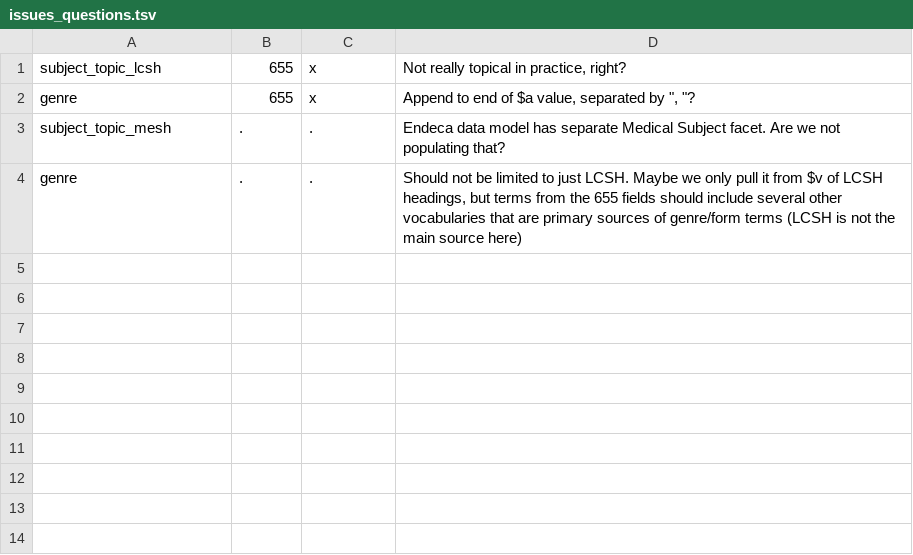
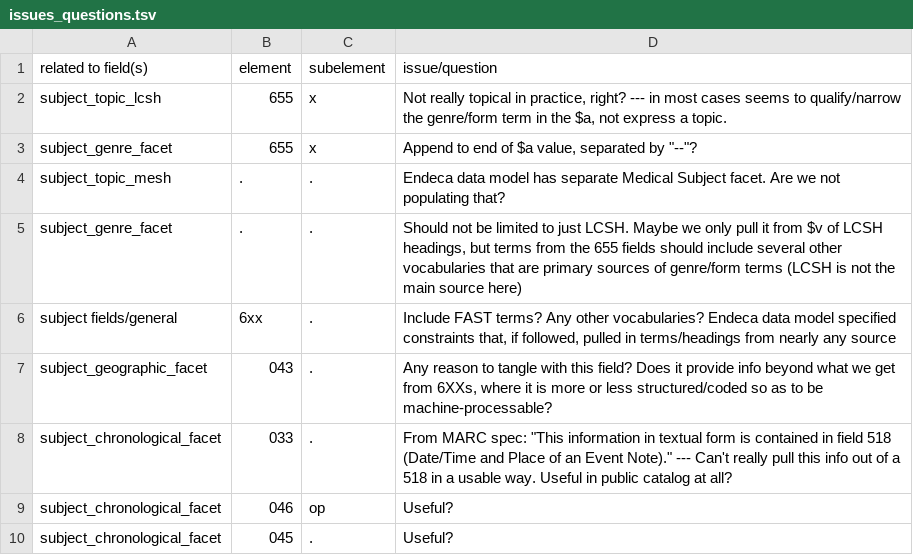
Before and after one commit to trln/data-documentation, a TSV file: map_to_argot/issues_questions.tsv, drawn as a sheet.

Commit message:
Add geographic subject mappings

```diff
--- a/map_to_argot/issues_questions.tsv
+++ b/map_to_argot/issues_questions.tsv
@@ -1,4 +1,10 @@
-subject_topic_lcsh	655	x	"Not really topical in practice, right? "
-genre	655	x	"Append to end of $a value, separated by "", ""? "
+related to field(s)	element	subelement	issue/question
+subject_topic_lcsh	655	x	"Not really topical in practice, right? --- in most cases seems to qualify/narrow the genre/form term in the $a, not express a topic."
+subject_genre_facet	655	x	"Append to end of $a value, separated by ""--""? "
 subject_topic_mesh	.	.	Endeca data model has separate Medical Subject facet. Are we not populating that?
-genre	.	.	"Should not be limited to just LCSH. Maybe we only pull it from $v of LCSH headings, but terms from the 655 fields should include several other vocabularies that are primary sources of genre/form terms (LCSH is not the main source here)"
+subject_genre_facet	.	.	"Should not be limited to just LCSH. Maybe we only pull it from $v of LCSH headings, but terms from the 655 fields should include several other vocabularies that are primary sources of genre/form terms (LCSH is not the main source here)"
+subject fields/general	6xx	.	"Include FAST terms? Any other vocabularies? Endeca data model specified constraints that, if followed, pulled in terms/headings from nearly any source"
+subject_geographic_facet	043	.	"Any reason to tangle with this field? Does it provide info beyond what we get from 6XXs, where it is more or less structured/coded so as to be machine-processable?"
+subject_chronological_facet	033	.	"From MARC spec: ""This information in textual form is contained in field 518 (Date/Time and Place of an Event Note)."" --- Can't really pull this info out of a 518 in a usable way. Useful in public catalog at all? "
+subject_chronological_facet	046	op	Useful?
+subject_chronological_facet	045	.	Useful?
```
Also changed, not shown: map_to_argot/data_mappings.tsv.
